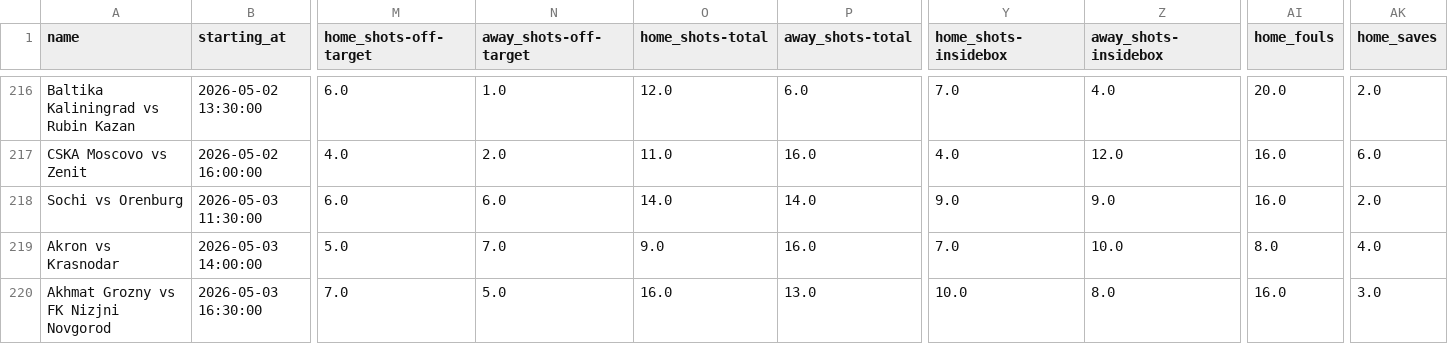
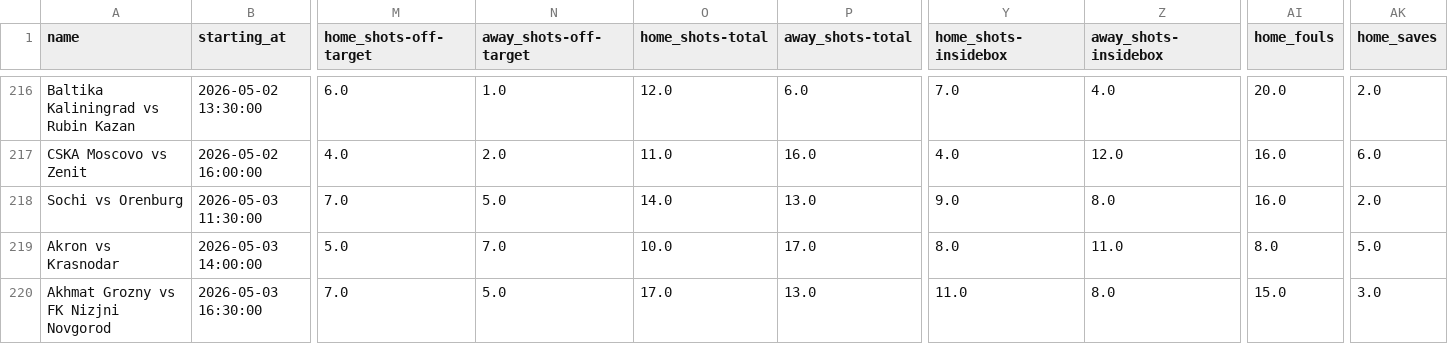
Before and after one commit to bet2all/bet2all, a CSV file: data/season_2025/ligas/Russia_Premier_League_2025-2026.csv, drawn as a sheet; only a part is shown, gaps mark what is left out; the diff names each change by its address in the sheet, - before the commit and + after, or states it on an @@ line.

Commit message:
Atualizando data/season_2025/ligas/Russia_Premier_League_2025-2026.csv via script

```diff
--- a/data/season_2025/ligas/Russia_Premier_League_2025-2026.csv
+++ b/data/season_2025/ligas/Russia_Premier_League_2025-2026.csv
-M218 (home_shots-off-target): 6.0
+M218 (home_shots-off-target): 7.0
-N218 (away_shots-off-target): 6.0
+N218 (away_shots-off-target): 5.0
-P218 (away_shots-total): 14.0
+P218 (away_shots-total): 13.0
-Z218 (away_shots-insidebox): 9.0
+Z218 (away_shots-insidebox): 8.0
-O219 (home_shots-total): 9.0
+O219 (home_shots-total): 10.0
-P219 (away_shots-total): 16.0
+P219 (away_shots-total): 17.0
-Y219 (home_shots-insidebox): 7.0
+Y219 (home_shots-insidebox): 8.0
-Z219 (away_shots-insidebox): 10.0
+Z219 (away_shots-insidebox): 11.0
-AK219 (home_saves): 4.0
+AK219 (home_saves): 5.0
-O220 (home_shots-total): 16.0
+O220 (home_shots-total): 17.0
-Y220 (home_shots-insidebox): 10.0
+Y220 (home_shots-insidebox): 11.0
-AI220 (home_fouls): 16.0
+AI220 (home_fouls): 15.0
```
